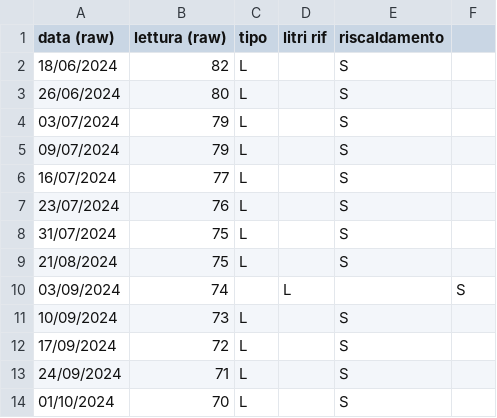
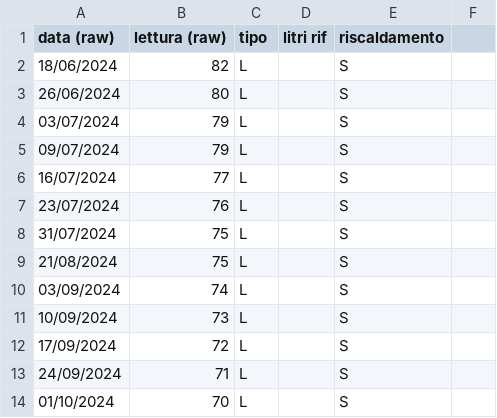
Before and after one commit to uftecdonato/letture, a CSV file: gasolio/sanpietro/archivio/Gsp-20240618-20241001.csv, drawn as a sheet.

Commit message:
Update file On branch main modified:   gasolio/sanpietro/archivio/Gsp-20240618-20241001.csv Rettifica errore

```diff
--- a/gasolio/sanpietro/archivio/Gsp-20240618-20241001.csv
+++ b/gasolio/sanpietro/archivio/Gsp-20240618-20241001.csv
@@ -9,3 +9,3 @@ data (raw),lettura (raw),tipo,litri rif,riscaldamento
 21/08/2024,75,L,,S
-03/09/2024,74,,L,,S
+03/09/2024,74,L,,S
 10/09/2024,73,L,,S
```
